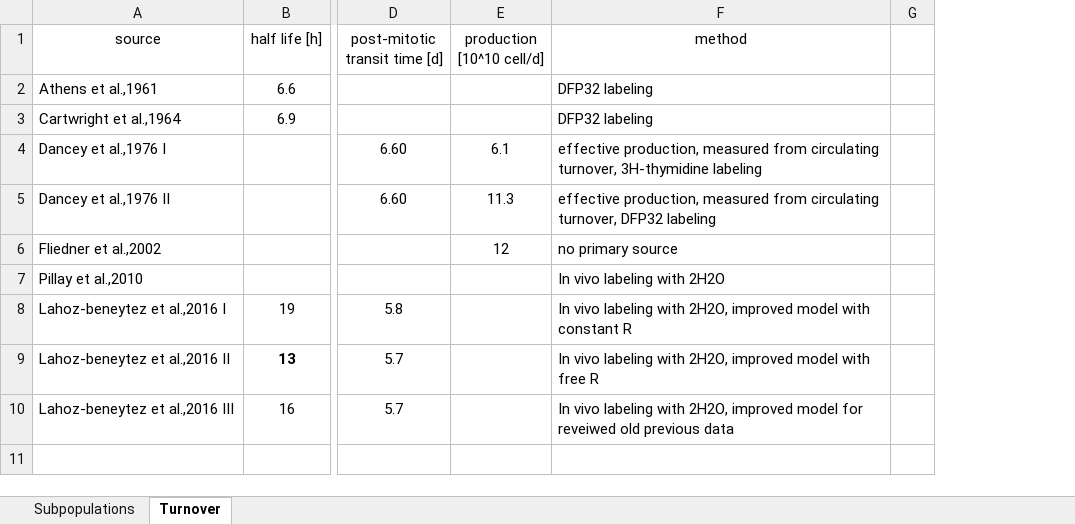
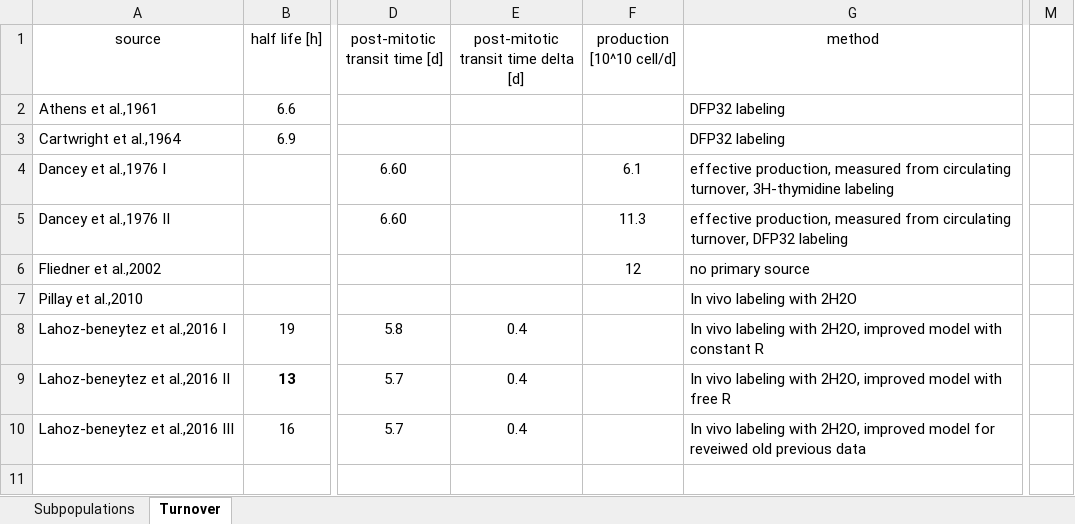
Before and after one commit to milo-lab/cellular_turnover, an Excel workbook: Neutrophils_data.xlsx, sheet Turnover, drawn as a sheet; only a part is shown, gaps mark what is left out; values as stored, in another font and other column widths than the file's, no borders; table styles not drawn; removed rows and columns are numbered as before the commit, all else as after; the diff names each change by its address in the sheet, - before the commit and + after, or states it on an @@ line.

```diff
--- a/Neutrophils_data.xlsx (sheet Turnover)
+++ b/Neutrophils_data.xlsx (sheet Turnover)
+column E, rows 1-10: post-mitotic transit time delta [d] |  |  |  |  |  |  | 0.4 | 0.4 | 0.4
-column G, empty
+column M, empty
```
Also changed, not shown: GIT_epithel_data.xlsx, Summary.xlsx, 2 other files.
